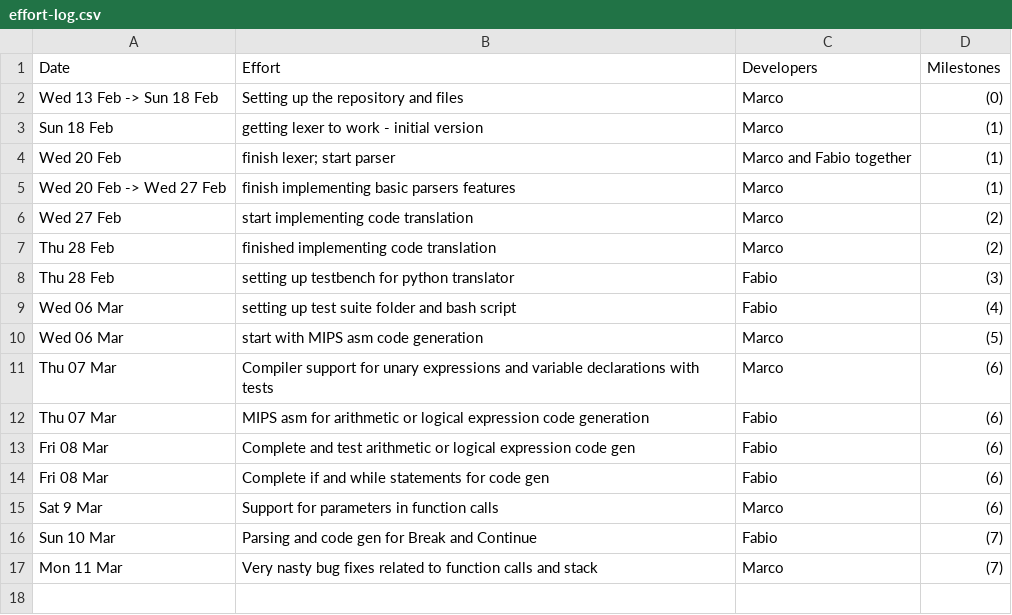
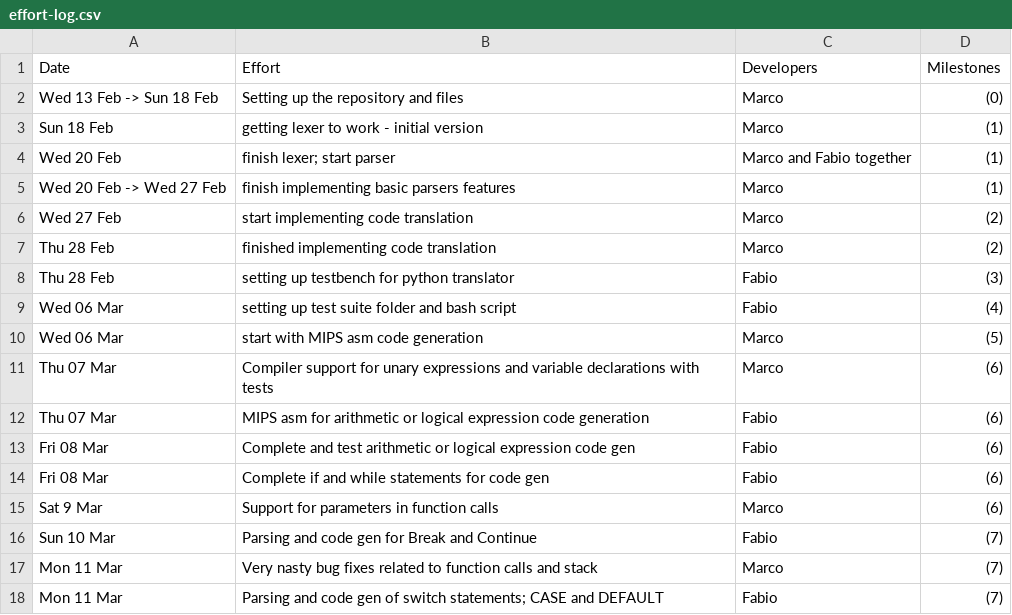
Before and after one commit to MarcoSelvatici/C-compiler, a CSV file: management/effort-log.csv, drawn as a sheet; the diff names each change by its address in the sheet, - before the commit and + after, or states it on an @@ line.

```diff
--- a/management/effort-log.csv
+++ b/management/effort-log.csv
+row 18: Mon 11 Mar | Parsing and code gen of switch statements; CASE and DEFAULT | Fabio | (7)
```
Also changed, not shown: management/milestones.csv, management/schedule.csv, 1 other file.
